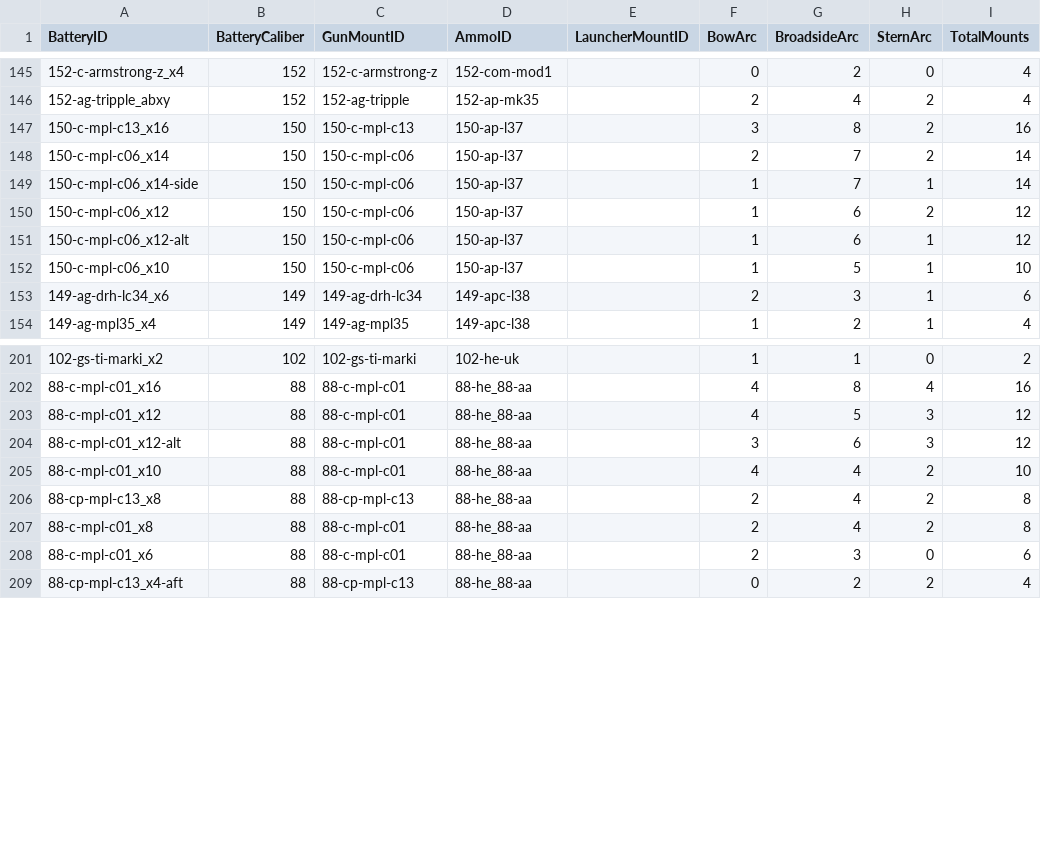
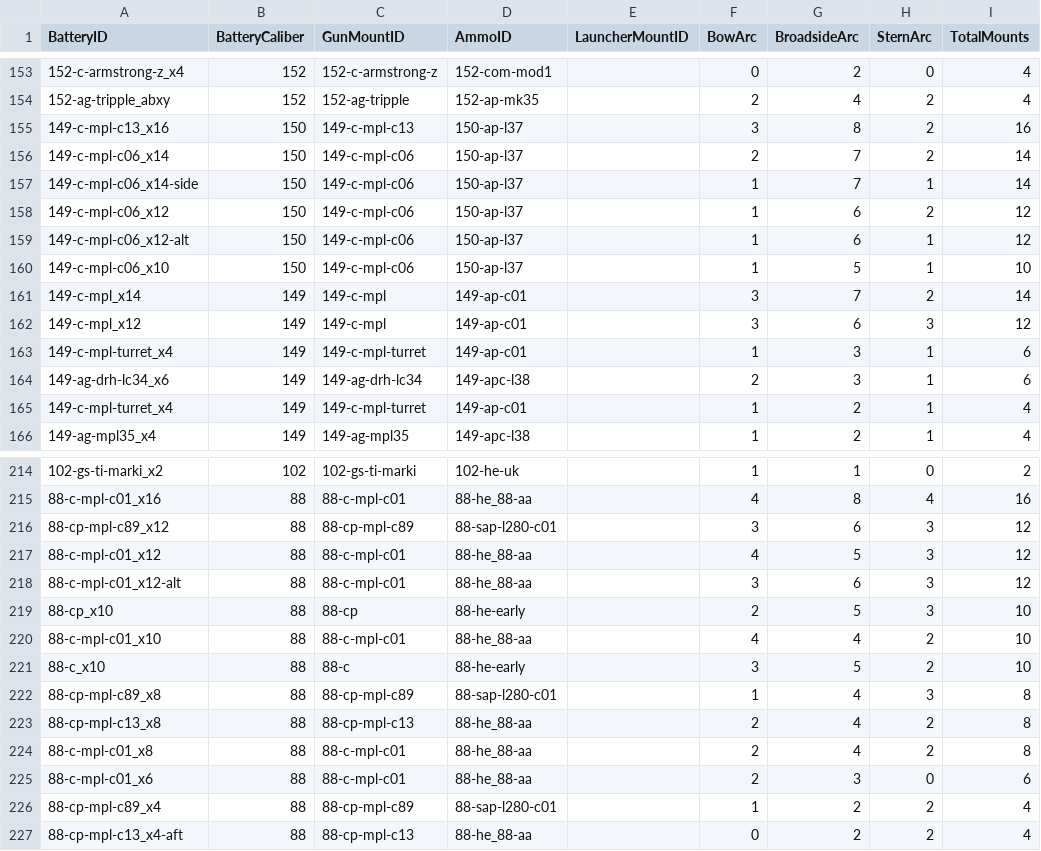
Before and after one commit to jasonmarcher/ferrous-dressed-vessels, a CSV file: res/prebuilt/batteries.csv, drawn as a sheet; only a part is shown, gaps mark what is left out; the diff covers the shown part only.

```diff
--- a/res/prebuilt/batteries.csv
+++ b/res/prebuilt/batteries.csv
@@ -146,9 +154,13 @@ BatteryID,BatteryCaliber,GunMountID,AmmoID,LauncherMountID,BowArc,BroadsideArc,S
 152-ag-tripple_abxy,152,152-ag-tripple,152-ap-mk35,,2,4,2,4
-150-c-mpl-c13_x16,150,150-c-mpl-c13,150-ap-l37,,3,8,2,16
-150-c-mpl-c06_x14,150,150-c-mpl-c06,150-ap-l37,,2,7,2,14
-150-c-mpl-c06_x14-side,150,150-c-mpl-c06,150-ap-l37,,1,7,1,14
-150-c-mpl-c06_x12,150,150-c-mpl-c06,150-ap-l37,,1,6,2,12
-150-c-mpl-c06_x12-alt,150,150-c-mpl-c06,150-ap-l37,,1,6,1,12
-150-c-mpl-c06_x10,150,150-c-mpl-c06,150-ap-l37,,1,5,1,10
+149-c-mpl-c13_x16,150,149-c-mpl-c13,150-ap-l37,,3,8,2,16
+149-c-mpl-c06_x14,150,149-c-mpl-c06,150-ap-l37,,2,7,2,14
+149-c-mpl-c06_x14-side,150,149-c-mpl-c06,150-ap-l37,,1,7,1,14
+149-c-mpl-c06_x12,150,149-c-mpl-c06,150-ap-l37,,1,6,2,12
+149-c-mpl-c06_x12-alt,150,149-c-mpl-c06,150-ap-l37,,1,6,1,12
+149-c-mpl-c06_x10,150,149-c-mpl-c06,150-ap-l37,,1,5,1,10
+149-c-mpl_x14,149,149-c-mpl,149-ap-c01,,3,7,2,14
+149-c-mpl_x12,149,149-c-mpl,149-ap-c01,,3,6,3,12
+149-c-mpl-turret_x4,149,149-c-mpl-turret,149-ap-c01,,1,3,1,6
 149-ag-drh-lc34_x6,149,149-ag-drh-lc34,149-apc-l38,,2,3,1,6
+149-c-mpl-turret_x4,149,149-c-mpl-turret,149-ap-c01,,1,2,1,4
 149-ag-mpl35_x4,149,149-ag-mpl35,149-apc-l38,,1,2,1,4
@@ -202,5 +215,9 @@ BatteryID,BatteryCaliber,GunMountID,AmmoID,LauncherMountID,BowArc,BroadsideArc,S
 88-c-mpl-c01_x16,88,88-c-mpl-c01,88-he_88-aa,,4,8,4,16
+88-cp-mpl-c89_x12,88,88-cp-mpl-c89,88-sap-l280-c01,,3,6,3,12
 88-c-mpl-c01_x12,88,88-c-mpl-c01,88-he_88-aa,,4,5,3,12
 88-c-mpl-c01_x12-alt,88,88-c-mpl-c01,88-he_88-aa,,3,6,3,12
+88-cp_x10,88,88-cp,88-he-early,,2,5,3,10
 88-c-mpl-c01_x10,88,88-c-mpl-c01,88-he_88-aa,,4,4,2,10
+88-c_x10,88,88-c,88-he-early,,3,5,2,10
+88-cp-mpl-c89_x8,88,88-cp-mpl-c89,88-sap-l280-c01,,1,4,3,8
 88-cp-mpl-c13_x8,88,88-cp-mpl-c13,88-he_88-aa,,2,4,2,8
@@ -208,2 +225,3 @@ BatteryID,BatteryCaliber,GunMountID,AmmoID,LauncherMountID,BowArc,BroadsideArc,S
 88-c-mpl-c01_x6,88,88-c-mpl-c01,88-he_88-aa,,2,3,0,6
+88-cp-mpl-c89_x4,88,88-cp-mpl-c89,88-sap-l280-c01,,1,2,2,4
 88-cp-mpl-c13_x4-aft,88,88-cp-mpl-c13,88-he_88-aa,,0,2,2,4
```
Also changed, not shown: 14 added rows elsewhere in this file, res/prebuilt/ammo.csv, res/prebuilt/fitting-battery.csv, 3 other files.
